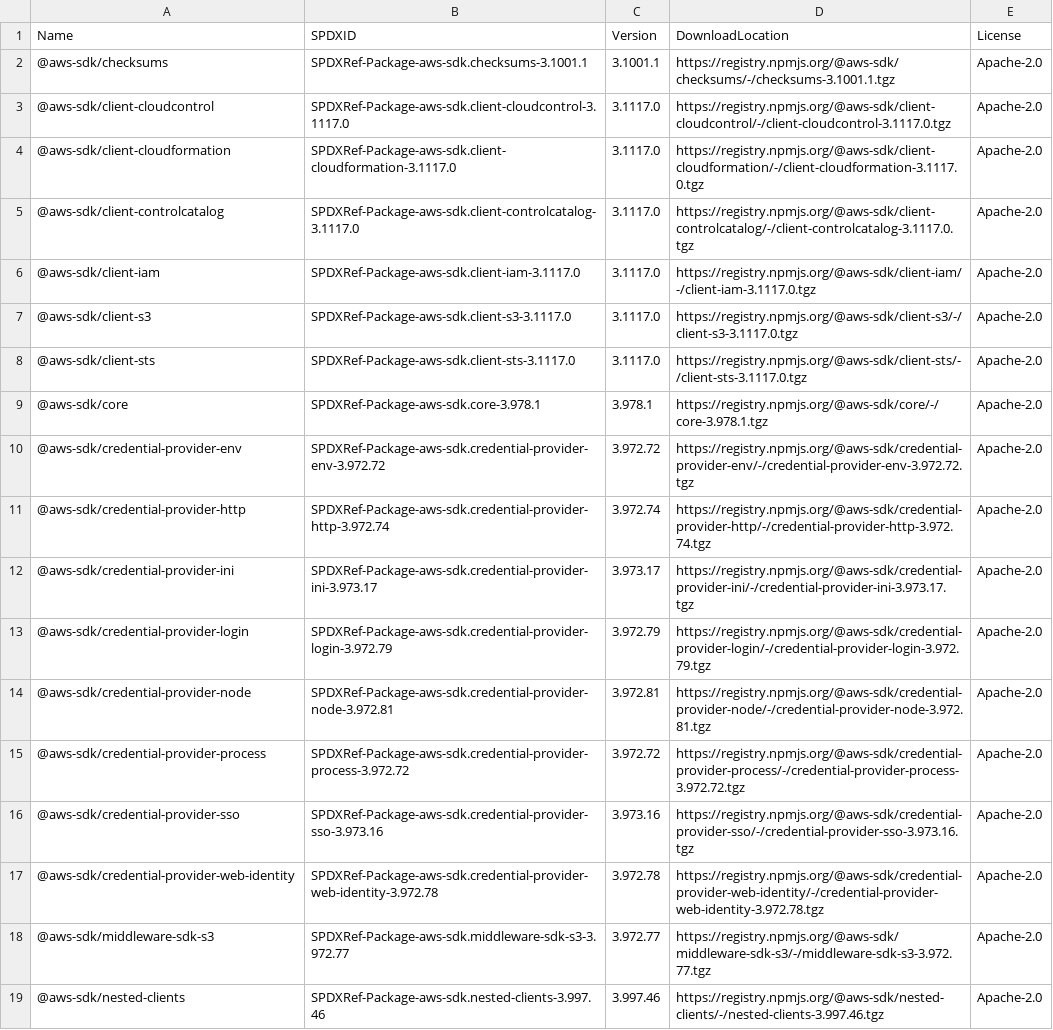
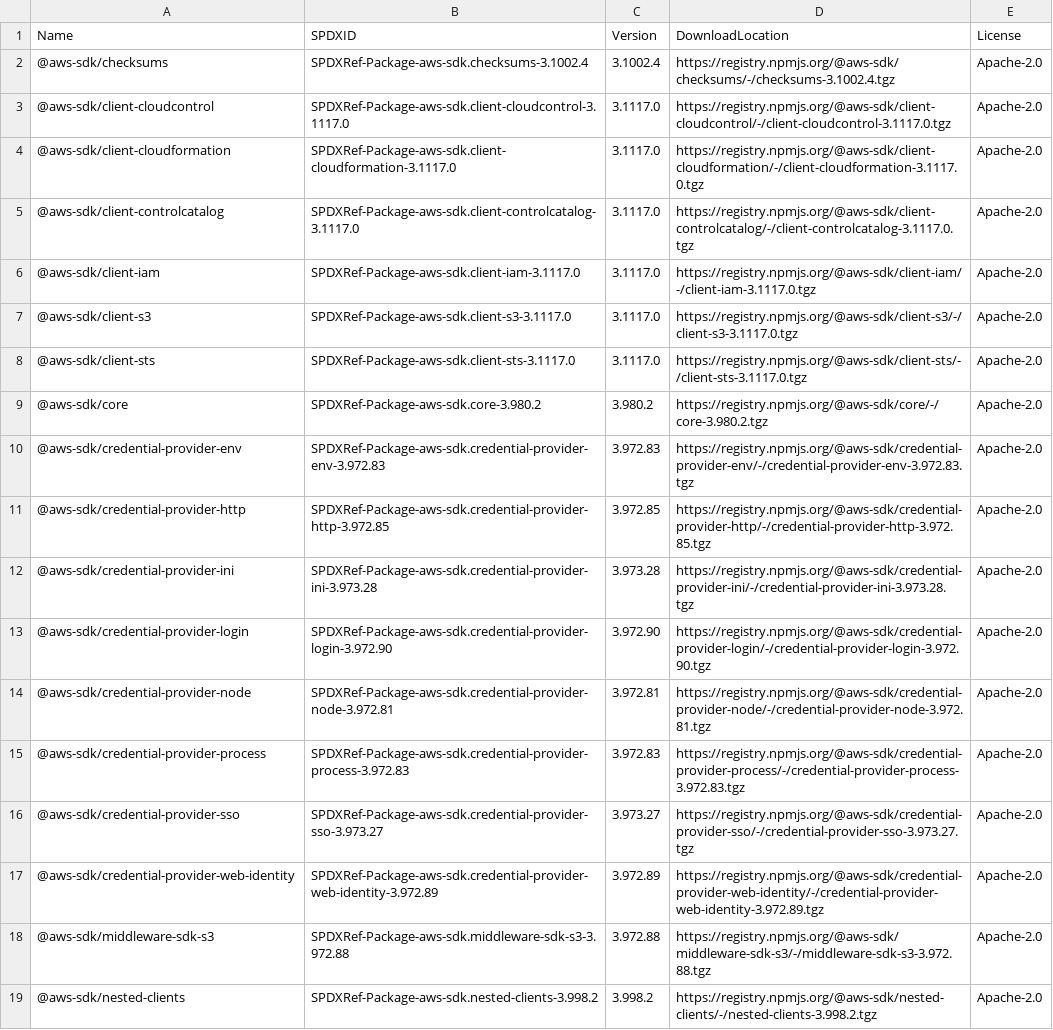
Before and after one commit to aws-cloudformation/cloudformation-languageserver, a CSV file: sbom/sbom.csv, drawn as a sheet; only a part is shown; the diff covers the shown part only.

```diff
--- a/sbom/sbom.csv
+++ b/sbom/sbom.csv
@@ -1,3 +1,3 @@
 Name,SPDXID,Version,DownloadLocation,License
-"@aws-sdk/checksums","SPDXRef-Package-aws-sdk.checksums-3.1001.1","3.1001.1","https://registry.npmjs.org/@aws-sdk/checksums/-/checksums-3.1001.1.tgz","Apache-2.0"
+"@aws-sdk/checksums","SPDXRef-Package-aws-sdk.checksums-3.1002.4","3.1002.4","https://registry.npmjs.org/@aws-sdk/checksums/-/checksums-3.1002.4.tgz","Apache-2.0"
 "@aws-sdk/client-cloudcontrol","SPDXRef-Package-aws-sdk.client-cloudcontrol-3.1117.0","3.1117.0","https://registry.npmjs.org/@aws-sdk/client-cloudcontrol/-/client-cloudcontrol-3.1117.0.tgz","Apache-2.0"
@@ -8,12 +8,12 @@ Name,SPDXID,Version,DownloadLocation,License
 "@aws-sdk/client-sts","SPDXRef-Package-aws-sdk.client-sts-3.1117.0","3.1117.0","https://registry.npmjs.org/@aws-sdk/client-sts/-/client-sts-3.1117.0.tgz","Apache-2.0"
-"@aws-sdk/core","SPDXRef-Package-aws-sdk.core-3.978.1","3.978.1","https://registry.npmjs.org/@aws-sdk/core/-/core-3.978.1.tgz","Apache-2.0"
-"@aws-sdk/credential-provider-env","SPDXRef-Package-aws-sdk.credential-provider-env-3.972.72","3.972.72","https://registry.npmjs.org/@aws-sdk/credential-provider-env/-/credential-provider-env-3.972.72.tgz","Apache-2.0"
-"@aws-sdk/credential-provider-http","SPDXRef-Package-aws-sdk.credential-provider-http-3.972.74","3.972.74","https://registry.npmjs.org/@aws-sdk/credential-provider-http/-/credential-provider-http-3.972.74.tgz","Apache-2.0"
-"@aws-sdk/credential-provider-ini","SPDXRef-Package-aws-sdk.credential-provider-ini-3.973.17","3.973.17","https://registry.npmjs.org/@aws-sdk/credential-provider-ini/-/credential-provider-ini-3.973.17.tgz","Apache-2.0"
-"@aws-sdk/credential-provider-login","SPDXRef-Package-aws-sdk.credential-provider-login-3.972.79","3.972.79","https://registry.npmjs.org/@aws-sdk/credential-provider-login/-/credential-provider-login-3.972.79.tgz","Apache-2.0"
+"@aws-sdk/core","SPDXRef-Package-aws-sdk.core-3.980.2","3.980.2","https://registry.npmjs.org/@aws-sdk/core/-/core-3.980.2.tgz","Apache-2.0"
+"@aws-sdk/credential-provider-env","SPDXRef-Package-aws-sdk.credential-provider-env-3.972.83","3.972.83","https://registry.npmjs.org/@aws-sdk/credential-provider-env/-/credential-provider-env-3.972.83.tgz","Apache-2.0"
+"@aws-sdk/credential-provider-http","SPDXRef-Package-aws-sdk.credential-provider-http-3.972.85","3.972.85","https://registry.npmjs.org/@aws-sdk/credential-provider-http/-/credential-provider-http-3.972.85.tgz","Apache-2.0"
+"@aws-sdk/credential-provider-ini","SPDXRef-Package-aws-sdk.credential-provider-ini-3.973.28","3.973.28","https://registry.npmjs.org/@aws-sdk/credential-provider-ini/-/credential-provider-ini-3.973.28.tgz","Apache-2.0"
+"@aws-sdk/credential-provider-login","SPDXRef-Package-aws-sdk.credential-provider-login-3.972.90","3.972.90","https://registry.npmjs.org/@aws-sdk/credential-provider-login/-/credential-provider-login-3.972.90.tgz","Apache-2.0"
 "@aws-sdk/credential-provider-node","SPDXRef-Package-aws-sdk.credential-provider-node-3.972.81","3.972.81","https://registry.npmjs.org/@aws-sdk/credential-provider-node/-/credential-provider-node-3.972.81.tgz","Apache-2.0"
-"@aws-sdk/credential-provider-process","SPDXRef-Package-aws-sdk.credential-provider-process-3.972.72","3.972.72","https://registry.npmjs.org/@aws-sdk/credential-provider-process/-/credential-provider-process-3.972.72.tgz","Apache-2.0"
-"@aws-sdk/credential-provider-sso","SPDXRef-Package-aws-sdk.credential-provider-sso-3.973.16","3.973.16","https://registry.npmjs.org/@aws-sdk/credential-provider-sso/-/credential-provider-sso-3.973.16.tgz","Apache-2.0"
-"@aws-sdk/credential-provider-web-identity","SPDXRef-Package-aws-sdk.credential-provider-web-identity-3.972.78","3.972.78","https://registry.npmjs.org/@aws-sdk/credential-provider-web-identity/-/credential-provider-web-identity-3.972.78.tgz","Apache-2.0"
-"@aws-sdk/middleware-sdk-s3","SPDXRef-Package-aws-sdk.middleware-sdk-s3-3.972.77","3.972.77","https://registry.npmjs.org/@aws-sdk/middleware-sdk-s3/-/middleware-sdk-s3-3.972.77.tgz","Apache-2.0"
-"@aws-sdk/nested-clients","SPDXRef-Package-aws-sdk.nested-clients-3.997.46","3.997.46","https://registry.npmjs.org/@aws-sdk/nested-clients/-/nested-clients-3.997.46.tgz","Apache-2.0"
+"@aws-sdk/credential-provider-process","SPDXRef-Package-aws-sdk.credential-provider-process-3.972.83","3.972.83","https://registry.npmjs.org/@aws-sdk/credential-provider-process/-/credential-provider-process-3.972.83.tgz","Apache-2.0"
+"@aws-sdk/credential-provider-sso","SPDXRef-Package-aws-sdk.credential-provider-sso-3.973.27","3.973.27","https://registry.npmjs.org/@aws-sdk/credential-provider-sso/-/credential-provider-sso-3.973.27.tgz","Apache-2.0"
+"@aws-sdk/credential-provider-web-identity","SPDXRef-Package-aws-sdk.credential-provider-web-identity-3.972.89","3.972.89","https://registry.npmjs.org/@aws-sdk/credential-provider-web-identity/-/credential-provider-web-identity-3.972.89.tgz","Apache-2.0"
+"@aws-sdk/middleware-sdk-s3","SPDXRef-Package-aws-sdk.middleware-sdk-s3-3.972.88","3.972.88","https://registry.npmjs.org/@aws-sdk/middleware-sdk-s3/-/middleware-sdk-s3-3.972.88.tgz","Apache-2.0"
+"@aws-sdk/nested-clients","SPDXRef-Package-aws-sdk.nested-clients-3.998.2","3.998.2","https://registry.npmjs.org/@aws-sdk/nested-clients/-/nested-clients-3.998.2.tgz","Apache-2.0"
```
Also changed, not shown: 1 added row and 92 edited cells elsewhere in this file, 2 other files.
